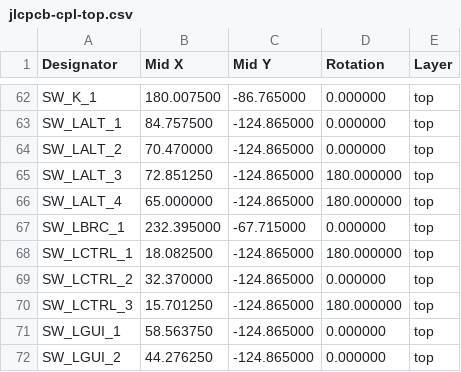
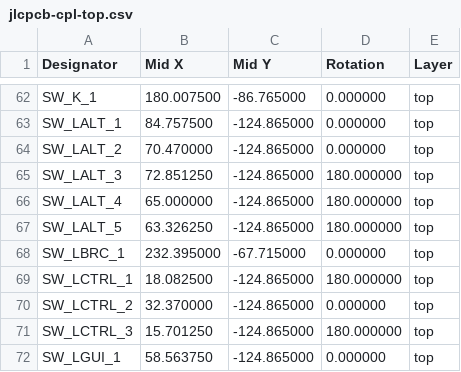
Before and after one commit to djvs/m0116, a CSV file: outputs/gerber/jlcpcb-cpl-top.csv, drawn as a sheet; only a part is shown, gaps mark what is left out; the shorter side is filled out with more unchanged rows; the diff names each change by its address in the sheet, - before the commit and + after, or states it on an @@ line.

```diff
--- a/outputs/gerber/jlcpcb-cpl-top.csv
+++ b/outputs/gerber/jlcpcb-cpl-top.csv
+row 67: SW_LALT_5 | 63.326250 | -124.865000 | 180.000000 | top
```
Also changed, not shown: outputs/gerber/m0116-top-pos.csv, outputs/gerber/m0116.csv, 19 other files.
